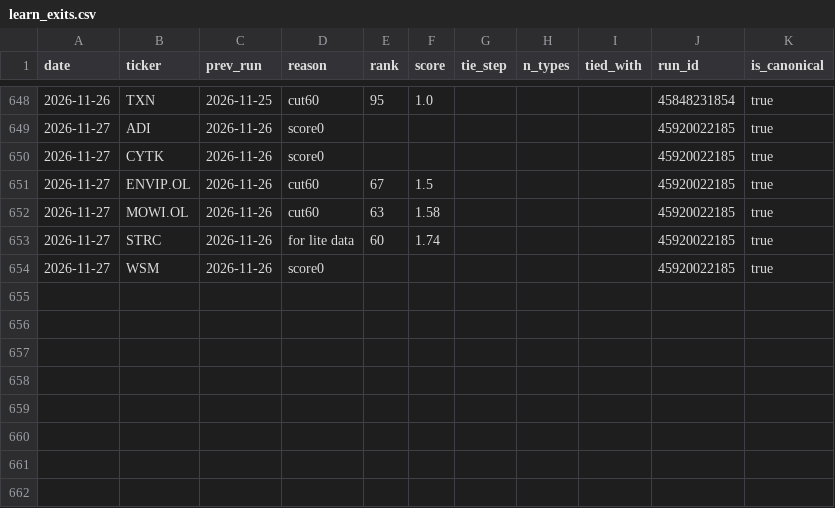
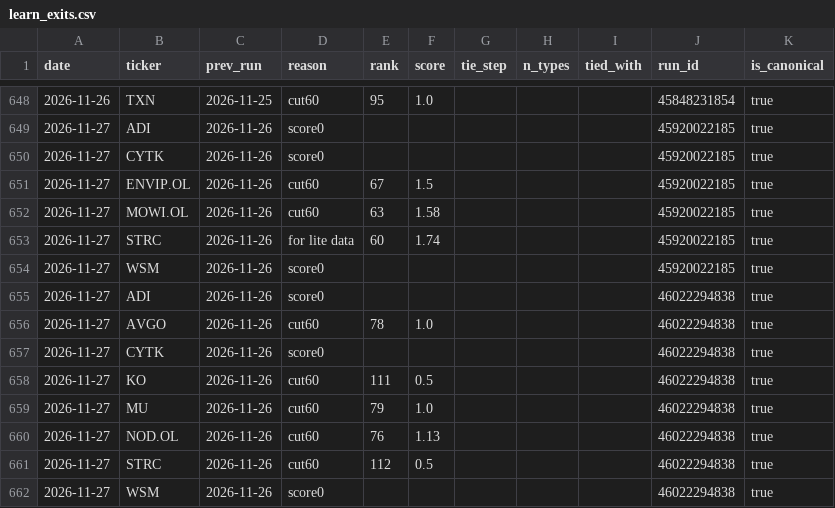
Before and after one commit to Feelwet/signal-tool, a CSV file: logs/learn_exits.csv, drawn as a sheet; only a part is shown, gaps mark what is left out; the diff names each change by its address in the sheet, - before the commit and + after, or states it on an @@ line.

```diff
--- a/logs/learn_exits.csv
+++ b/logs/learn_exits.csv
+row 655: 2026-11-27 | ADI | 2026-11-26 | score0 |  |  |  |  |  | 46022294838 | true
+row 656: 2026-11-27 | AVGO | 2026-11-26 | cut60 | 78 | 1.0 |  |  |  | 46022294838 | true
+row 657: 2026-11-27 | CYTK | 2026-11-26 | score0 |  |  |  |  |  | 46022294838 | true
+row 658: 2026-11-27 | KO | 2026-11-26 | cut60 | 111 | 0.5 |  |  |  | 46022294838 | true
+row 659: 2026-11-27 | MU | 2026-11-26 | cut60 | 79 | 1.0 |  |  |  | 46022294838 | true
+row 660: 2026-11-27 | NOD.OL | 2026-11-26 | cut60 | 76 | 1.13 |  |  |  | 46022294838 | true
+row 661: 2026-11-27 | STRC | 2026-11-26 | cut60 | 112 | 0.5 |  |  |  | 46022294838 | true
+row 662: 2026-11-27 | WSM | 2026-11-26 | score0 |  |  |  |  |  | 46022294838 | true
```
Also changed, not shown: logs/categories.csv, logs/entry_prices.csv, 11 other files.
